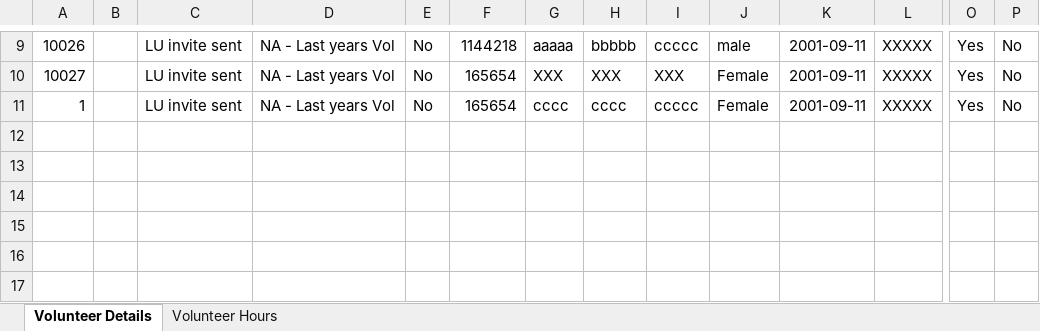
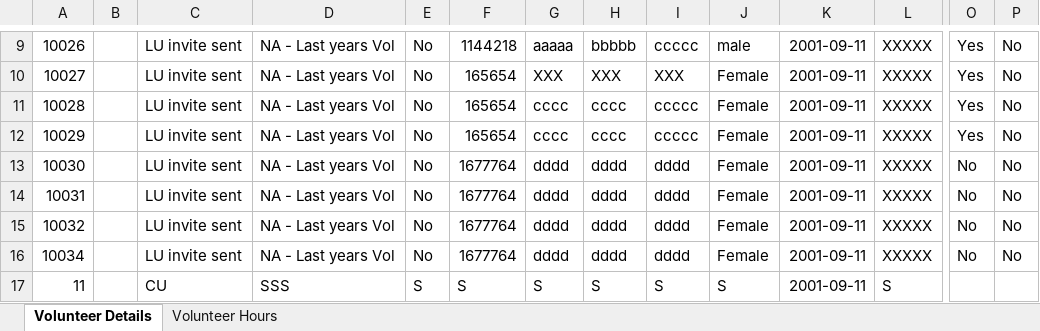
Before and after one commit to JingLiu2049/LincolnUni-3rd-Project-KidsUni, an Excel workbook: uploads/2021_Volunteers_2.xlsx, sheet Volunteer Details, drawn as a sheet; only a part is shown, gaps mark what is left out; values as stored, in another font and other column widths than the file's, no borders; rows hold the shown columns only; the diff names each change by its address in the sheet, - before the commit and + after, or states it on an @@ line.

```diff
--- a/uploads/2021_Volunteers_2.xlsx (sheet Volunteer Details)
+++ b/uploads/2021_Volunteers_2.xlsx (sheet Volunteer Details)
-A11: 1
+A11: 10028
+row 12: 10029 |  | LU invite sent | NA - Last years Vol | No | 165654 | cccc | cccc | ccccc | Female | 2001-09-11 | XXXXX | Yes | No
+row 13: 10030 |  | LU invite sent | NA - Last years Vol | No | 1677764 | dddd | dddd | dddd | Female | 2001-09-11 | XXXXX | No | No
+row 14: 10031 |  | LU invite sent | NA - Last years Vol | No | 1677764 | dddd | dddd | dddd | Female | 2001-09-11 | XXXXX | No | No
+row 15: 10032 |  | LU invite sent | NA - Last years Vol | No | 1677764 | dddd | dddd | dddd | Female | 2001-09-11 | XXXXX | No | No
+row 16: 10034 |  | LU invite sent | NA - Last years Vol | No | 1677764 | dddd | dddd | dddd | Female | 2001-09-11 | XXXXX | No | No
+row 17: 11 |  | CU | SSS | S | S | S | S | S | S | 2001-09-11 | S
```
Also changed, not shown: sheet Volunteer Hours, uploads/2021_Learning_Destination_2.xlsx, uploads/2021_Learning_Destination_4.xlsx, 6 other files.
